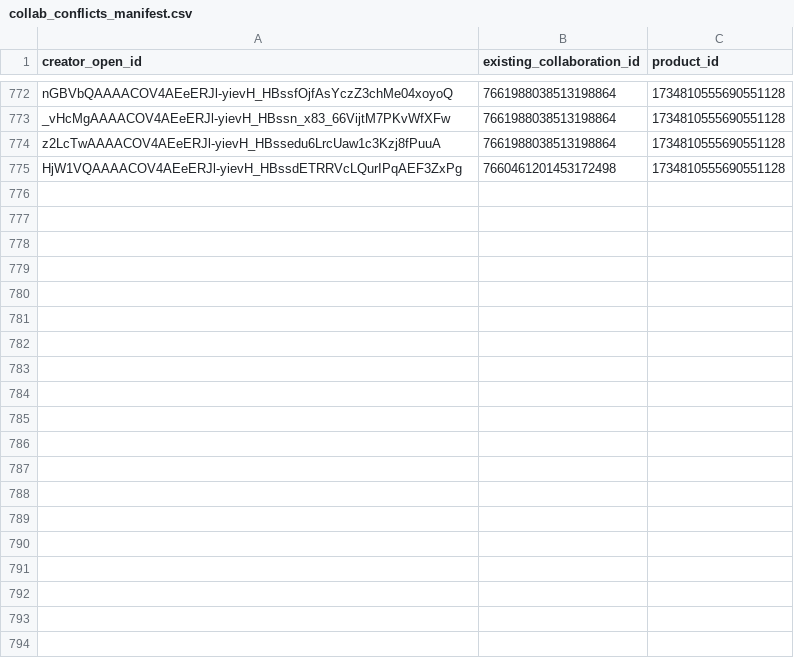
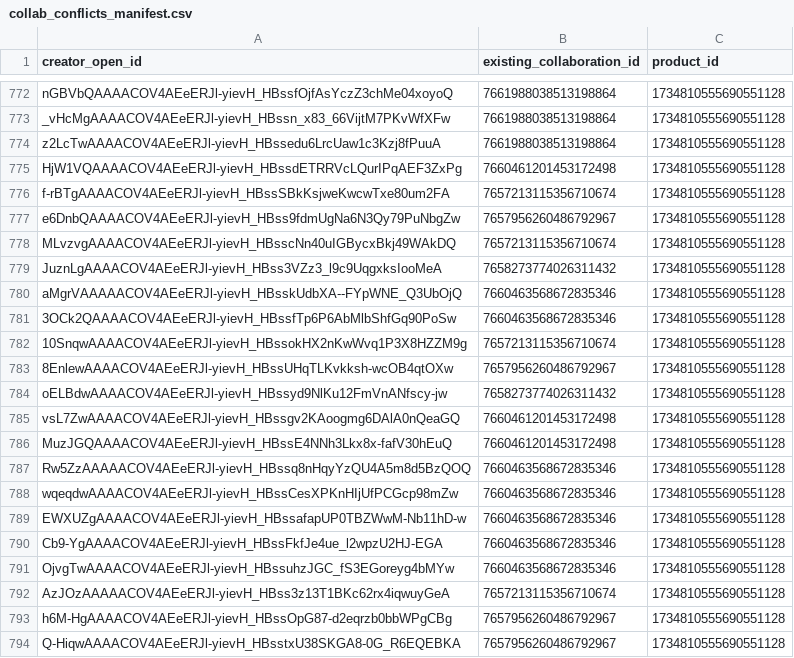
Before and after one commit to mrpsonglao/VitamiAffiliateCode, a CSV file: code/collab_conflicts_manifest.csv, drawn as a sheet; only a part is shown, gaps mark what is left out; the diff covers the shown part only; the diff names each change by its address in the sheet, - before the commit and + after, or states it on an @@ line.

Commit message:
save latest target collab, run_pass run

```diff
--- a/code/collab_conflicts_manifest.csv
+++ b/code/collab_conflicts_manifest.csv
+row 776: f-rBTgAAAACOV4AEeERJl-yievH_HBssSBkKsjweKwcwTxe80um2FA | 7657213115356710674 | 1734810555690551128
+row 777: e6DnbQAAAACOV4AEeERJl-yievH_HBss9fdmUgNa6N3Qy79PuNbgZw | 7657956260486792967 | 1734810555690551128
+row 778: MLvzvgAAAACOV4AEeERJl-yievH_HBsscNn40uIGBycxBkj49WAkDQ | 7657213115356710674 | 1734810555690551128
+row 779: JuznLgAAAACOV4AEeERJl-yievH_HBss3VZz3_l9c9UqgxksIooMeA | 7658273774026311432 | 1734810555690551128
+row 780: aMgrVAAAAACOV4AEeERJl-yievH_HBsskUdbXA--FYpWNE_Q3UbOjQ | 7660463568672835346 | 1734810555690551128
+row 781: 3OCk2QAAAACOV4AEeERJl-yievH_HBssfTp6P6AbMlbShfGq90PoSw | 7660463568672835346 | 1734810555690551128
+row 782: 10SnqwAAAACOV4AEeERJl-yievH_HBssokHX2nKwWvq1P3X8HZZM9g | 7657213115356710674 | 1734810555690551128
+row 783: 8EnlewAAAACOV4AEeERJl-yievH_HBssUHqTLKvkksh-wcOB4qtOXw | 7657956260486792967 | 1734810555690551128
+row 784: oELBdwAAAACOV4AEeERJl-yievH_HBssyd9NlKu12FmVnANfscy-jw | 7658273774026311432 | 1734810555690551128
+row 785: vsL7ZwAAAACOV4AEeERJl-yievH_HBssgv2KAoogmg6DAlA0nQeaGQ | 7660461201453172498 | 1734810555690551128
+row 786: MuzJGQAAAACOV4AEeERJl-yievH_HBssE4NNh3Lkx8x-fafV30hEuQ | 7660461201453172498 | 1734810555690551128
+row 787: Rw5ZzAAAAACOV4AEeERJl-yievH_HBssq8nHqyYzQU4A5m8d5BzQOQ | 7660463568672835346 | 1734810555690551128
+row 788: wqeqdwAAAACOV4AEeERJl-yievH_HBssCesXPKnHIjUfPCGcp98mZw | 7660463568672835346 | 1734810555690551128
+row 789: EWXUZgAAAACOV4AEeERJl-yievH_HBssafapUP0TBZWwM-Nb11hD-w | 7660463568672835346 | 1734810555690551128
+row 790: Cb9-YgAAAACOV4AEeERJl-yievH_HBssFkfJe4ue_l2wpzU2HJ-EGA | 7660463568672835346 | 1734810555690551128
+row 791: OjvgTwAAAACOV4AEeERJl-yievH_HBssuhzJGC_fS3EGoreyg4bMYw | 7660463568672835346 | 1734810555690551128
+row 792: AzJOzAAAAACOV4AEeERJl-yievH_HBss3z13T1BKc62rx4iqwuyGeA | 7657213115356710674 | 1734810555690551128
+row 793: h6M-HgAAAACOV4AEeERJl-yievH_HBssOpG87-d2eqrzb0bbWPgCBg | 7657956260486792967 | 1734810555690551128
+row 794: Q-HiqwAAAACOV4AEeERJl-yievH_HBsstxU38SKGA8-0G_R6EQEBKA | 7657956260486792967 | 1734810555690551128
```
Also changed, not shown: 17 added rows elsewhere in this file, code/creators_manifest.csv, code/target_collaboration_manifest.csv, 4 other files.
